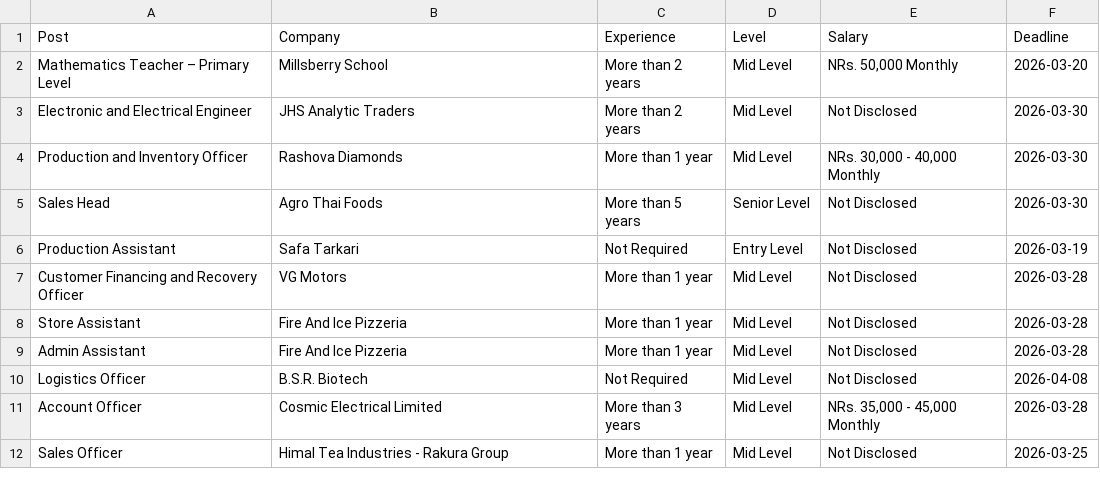
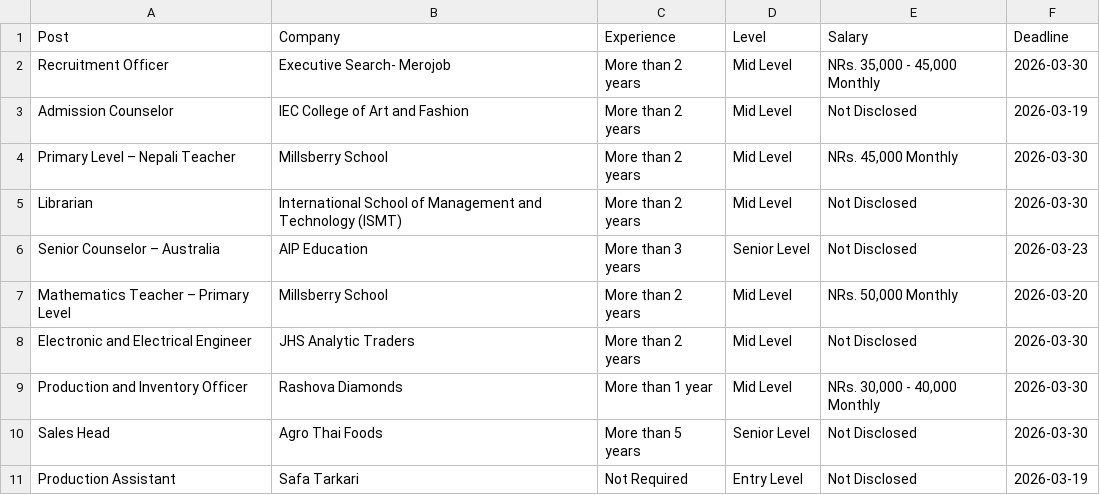
Before and after one commit to dpm24800/top-jobs-scraper, a CSV file: data/top_jobs.csv, drawn as a sheet; only a part is shown; the shorter side is filled out with more unchanged rows.

```diff
--- a/data/top_jobs.csv
+++ b/data/top_jobs.csv
@@ -1,2 +1,7 @@
 Post,Company,Experience,Level,Salary,Deadline
+Recruitment Officer,Executive Search- Merojob,More than 2 years,Mid Level,"NRs. 35,000 - 45,000 Monthly",2026-03-30
+Admission Counselor,IEC College of Art and Fashion,More than 2 years,Mid Level,Not Disclosed,2026-03-19
+Primary Level – Nepali Teacher,Millsberry School,More than 2 years,Mid Level,"NRs. 45,000 Monthly",2026-03-30
+Librarian,International School of Management and Technology (ISMT),More than 2 years,Mid Level,Not Disclosed,2026-03-30
+Senior Counselor – Australia,AIP Education,More than 3 years,Senior Level,Not Disclosed,2026-03-23
 Mathematics Teacher – Primary Level,Millsberry School,More than 2 years,Mid Level,"NRs. 50,000 Monthly",2026-03-20
```
Also changed, not shown: data/by_deadline.csv.
